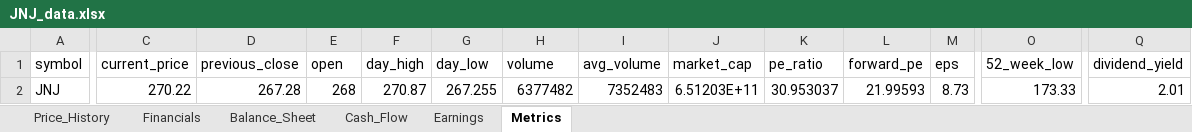
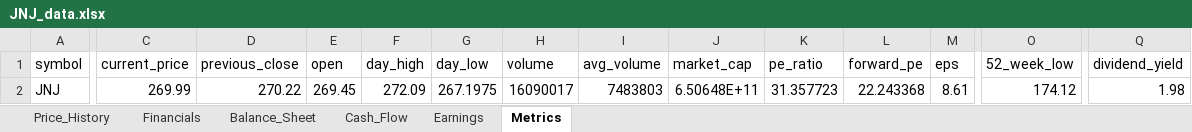
Before and after one commit to Jamesssurfer/StockResearch, an Excel workbook: data/JNJ_data.xlsx, sheet Metrics, drawn as a sheet; only a part is shown, gaps mark what is left out; values as stored, in another font and other column widths than the file's, no borders; the diff covers the shown part only; the diff names each change by its address in the sheet, - before the commit and + after, or states it on an @@ line.

```diff
--- a/data/JNJ_data.xlsx (sheet Metrics)
+++ b/data/JNJ_data.xlsx (sheet Metrics)
-C2 (current_price): 270.22
+C2 (current_price): 269.99
-D2 (previous_close): 267.28
+D2 (previous_close): 270.22
-E2 (open): 268
+E2 (open): 269.45
-F2 (day_high): 270.87
+F2 (day_high): 272.09
-G2 (day_low): 267.255
+G2 (day_low): 267.1975
-H2 (volume): 6377482
+H2 (volume): 16090017
-I2 (avg_volume): 7352483
+I2 (avg_volume): 7483803
-J2 (market_cap): 6.51203E+11
+J2 (market_cap): 6.50648E+11
-K2 (pe_ratio): 30.953037
+K2 (pe_ratio): 31.357723
-L2 (forward_pe): 21.99593
+L2 (forward_pe): 22.243368
-M2 (eps): 8.73
+M2 (eps): 8.61
-O2 (52_week_low): 173.33
+O2 (52_week_low): 174.12
-Q2 (dividend_yield): 2.01
+Q2 (dividend_yield): 1.98
```
Also changed, not shown: 3 edited cells elsewhere in this sheet, sheet Price_History.
